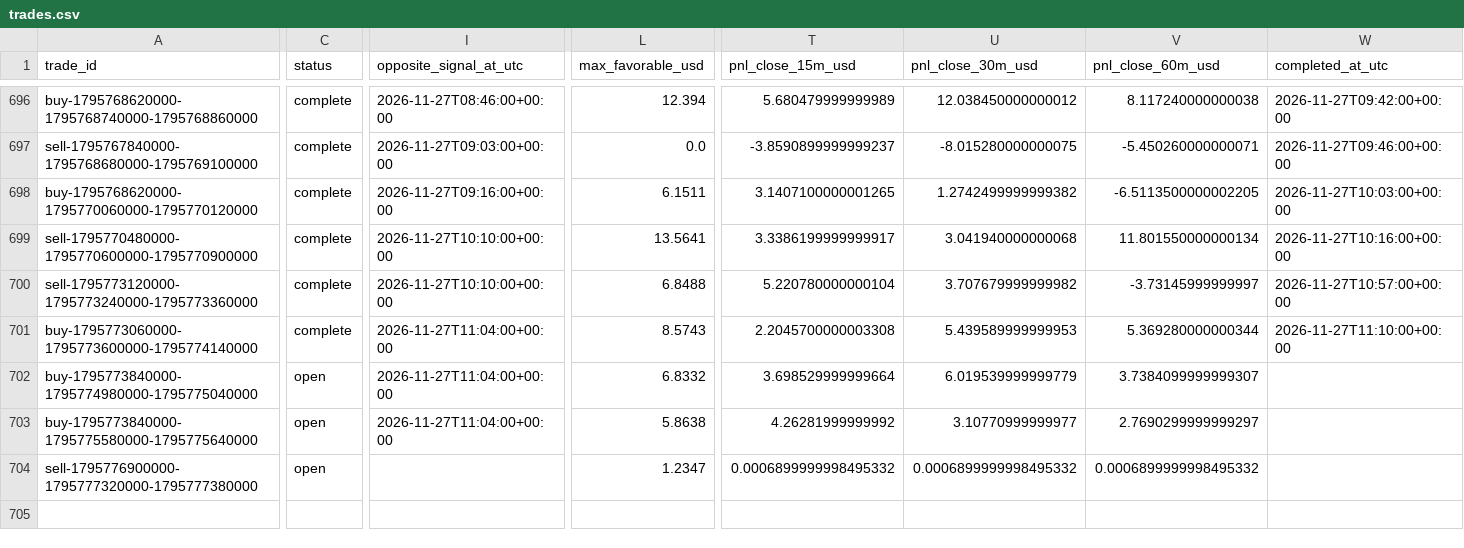
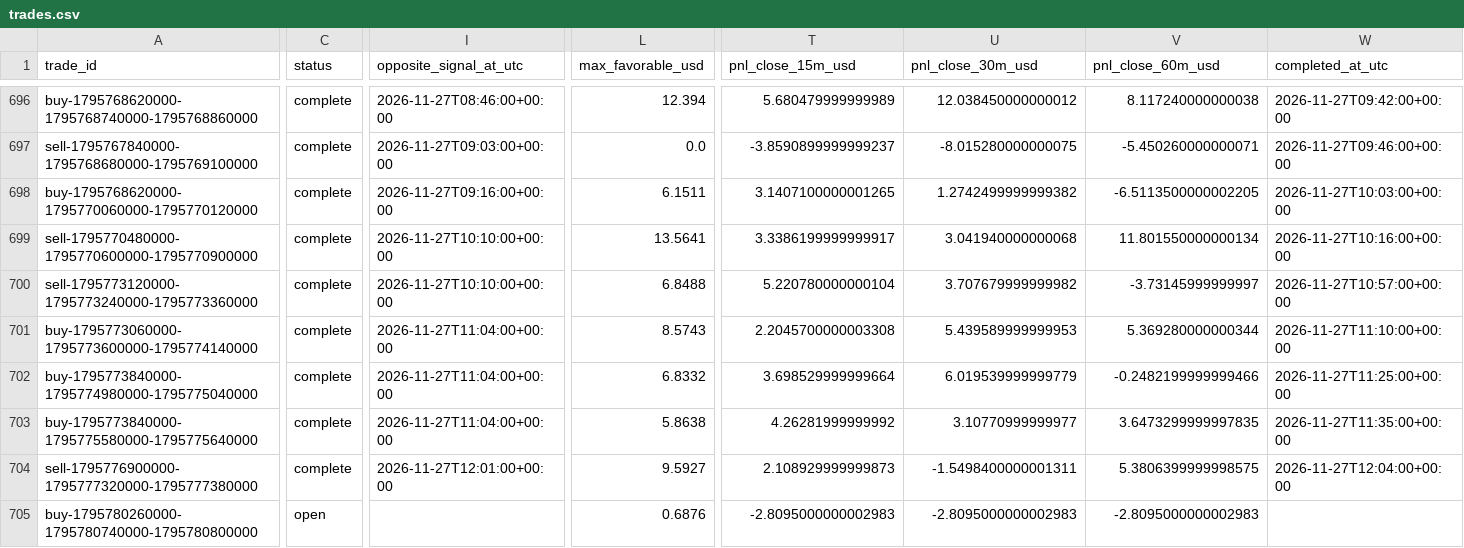
Before and after one commit to salehrbo1-cell/Alert-bot, a CSV file: research/sonic_paper/trades.csv, drawn as a sheet; only a part is shown, gaps mark what is left out; rows hold the shown columns only; the diff covers the shown part only; the diff names each change by its address in the sheet, - before the commit and + after, or states it on an @@ line.

Commit message:
Update Samo paper-monitor observations

```diff
--- a/research/sonic_paper/trades.csv
+++ b/research/sonic_paper/trades.csv
-C702:C704 (status): open
+C702:C704 (status): complete
-V702 (pnl_close_60m_usd): 3.7384099999999307
+V702 (pnl_close_60m_usd): -0.2482199999999466
-W702 (completed_at_utc): (empty)
+W702 (completed_at_utc): 2026-11-27T11:25:00+00:00
-V703 (pnl_close_60m_usd): 2.7690299999999297
+V703 (pnl_close_60m_usd): 3.6473299999997835
-W703 (completed_at_utc): (empty)
+W703 (completed_at_utc): 2026-11-27T11:35:00+00:00
-I704 (opposite_signal_at_utc): (empty)
+I704 (opposite_signal_at_utc): 2026-11-27T12:01:00+00:00
-L704 (max_favorable_usd): 1.2347
+L704 (max_favorable_usd): 9.5927
-T704 (pnl_close_15m_usd): 0.0006899999998495332
+T704 (pnl_close_15m_usd): 2.108929999999873
-U704 (pnl_close_30m_usd): 0.0006899999998495332
+U704 (pnl_close_30m_usd): -1.5498400000001311
-V704 (pnl_close_60m_usd): 0.0006899999998495332
+V704 (pnl_close_60m_usd): 5.3806399999998575
-W704 (completed_at_utc): (empty)
+W704 (completed_at_utc): 2026-11-27T12:04:00+00:00
+row 705: buy-1795780260000-1795780740000-1795780800000 | open |  | 0.6876 | -2.8095000000002983 | -2.8095000000002983 | -2.8095000000002983
```
Also changed, not shown: 1 edited cell elsewhere in this file, research/sonic_paper/exit_rule_m5_structure.csv, research/sonic_paper/exit_rule_step_resistance.csv, 4 other files.
